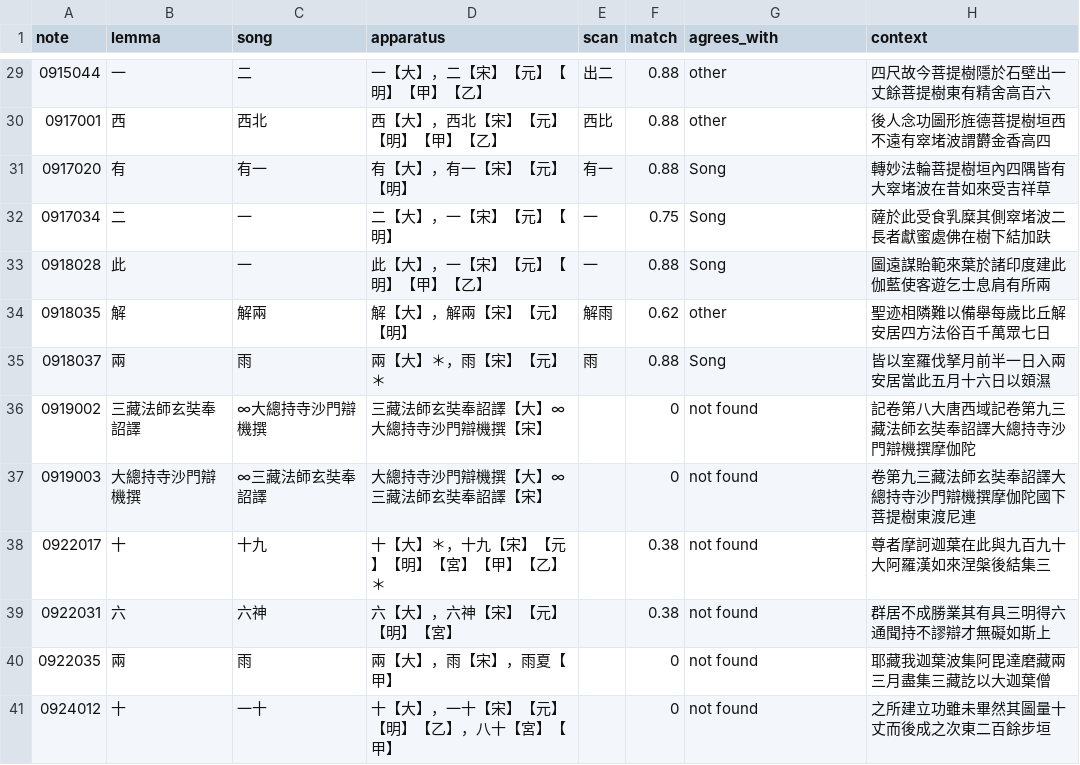
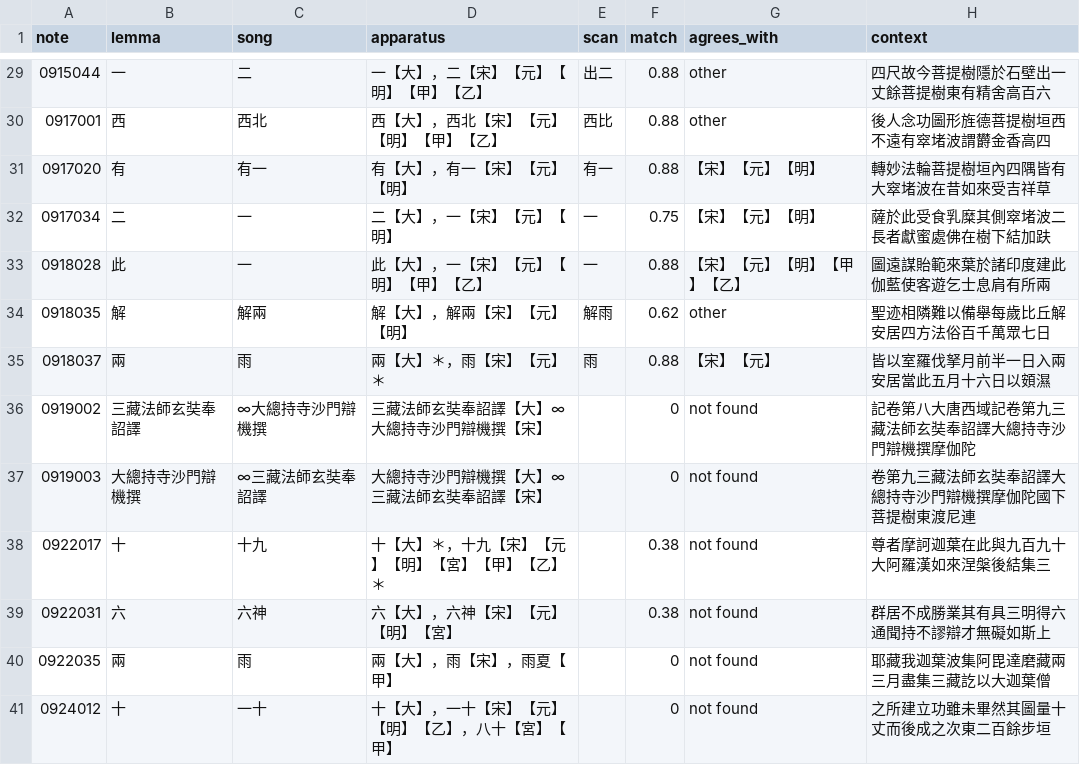
Before and after one commit to kengoharimoto/xuanzang-places, a TSV file: route/sixi_apparatus.tsv, drawn as a sheet; only a part is shown, gaps mark what is left out; the diff covers the shown part only.

```diff
--- a/route/sixi_apparatus.tsv
+++ b/route/sixi_apparatus.tsv
@@ -30,7 +30,7 @@ note	lemma	song	apparatus	scan	match	agrees_with	context
 0917001	西	西北	西【大】，西北【宋】【元】【明】【甲】【乙】	西比	0.88	other	後人念功圖形旌德菩提樹垣西不遠有窣堵波謂欝金香高四
-0917020	有	有一	有【大】，有一【宋】【元】【明】	有一	0.88	Song	轉妙法輪菩提樹垣內四隅皆有大窣堵波在昔如來受吉祥草
-0917034	二	一	二【大】，一【宋】【元】【明】	一	0.75	Song	薩於此受食乳糜其側窣堵波二長者獻蜜處佛在樹下結加趺
-0918028	此	一	此【大】，一【宋】【元】【明】【甲】【乙】	一	0.88	Song	圖遠謀貽範來葉於諸印度建此伽藍使客遊乞士息肩有所兩
+0917020	有	有一	有【大】，有一【宋】【元】【明】	有一	0.88	【宋】【元】【明】	轉妙法輪菩提樹垣內四隅皆有大窣堵波在昔如來受吉祥草
+0917034	二	一	二【大】，一【宋】【元】【明】	一	0.75	【宋】【元】【明】	薩於此受食乳糜其側窣堵波二長者獻蜜處佛在樹下結加趺
+0918028	此	一	此【大】，一【宋】【元】【明】【甲】【乙】	一	0.88	【宋】【元】【明】【甲】【乙】	圖遠謀貽範來葉於諸印度建此伽藍使客遊乞士息肩有所兩
 0918035	解	解兩	解【大】，解兩【宋】【元】【明】	解雨	0.62	other	聖迹相隣難以備舉每歲比丘解安居四方法俗百千萬眾七日
-0918037	兩	雨	兩【大】＊，雨【宋】【元】＊	雨	0.88	Song	皆以室羅伐拏月前半一日入兩安居當此五月十六日以頞濕
+0918037	兩	雨	兩【大】＊，雨【宋】【元】＊	雨	0.88	【宋】【元】	皆以室羅伐拏月前半一日入兩安居當此五月十六日以頞濕
 0919002	三藏法師玄奘奉詔譯	∞大總持寺沙門辯機撰	三藏法師玄奘奉詔譯【大】∞大總持寺沙門辯機撰【宋】		0	not found	記卷第八大唐西域記卷第九三藏法師玄奘奉詔譯大總持寺沙門辯機撰摩伽陀
```
Also changed, not shown: 19 edited cells elsewhere in this file, 7 other files.
